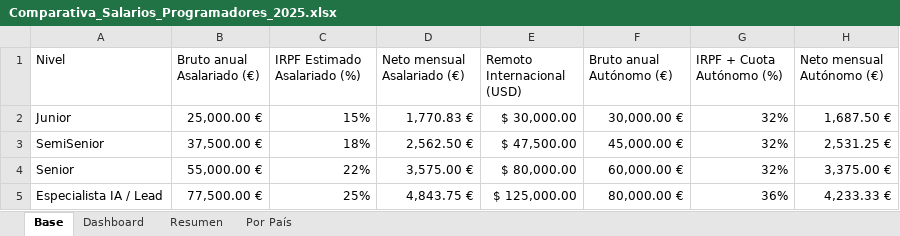
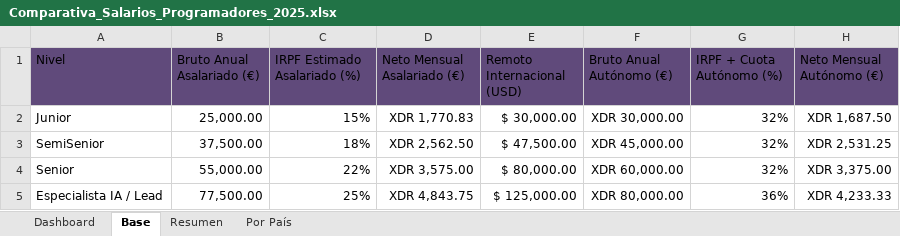
Before and after one commit to javiermorron/SalaryLab, an Excel workbook: Comparativa_Salarios_Programadores_2025.xlsx, sheet Base, drawn as a sheet; values as stored, in another font and other column widths than the file's, no borders; table styles not drawn; the diff names each change by its address in the sheet, - before the commit and + after, or states it on an @@ line.

```diff
--- a/Comparativa_Salarios_Programadores_2025.xlsx (sheet Base)
+++ b/Comparativa_Salarios_Programadores_2025.xlsx (sheet Base)
@@ sheet tab order changed: Dashboard | Base | Resumen | Por País @@
-A1:H1 fill: none
+A1:H1 fill: #604A7B
-B1: Bruto anual Asalariado (€)
+B1: Bruto Anual Asalariado (€)
-D1: Neto mensual Asalariado (€)
+D1: Neto Mensual Asalariado (€)
-F1: Bruto anual Autónomo (€)
+F1: Bruto Anual Autónomo (€)
-H1: Neto mensual Autónomo (€)
+H1: Neto Mensual Autónomo (€)
-B2 (Bruto Anual Asalariado (€)): 25,000.00 €
+B2 (Bruto Anual Asalariado (€)): 25,000.00
-D2 (Neto Mensual Asalariado (€)): 1,770.83 €
+D2 (Neto Mensual Asalariado (€)): XDR 1,770.83
-F2 (Bruto Anual Autónomo (€)): 30,000.00 €
+F2 (Bruto Anual Autónomo (€)): XDR 30,000.00
-H2 (Neto Mensual Autónomo (€)): 1,687.50 €
+H2 (Neto Mensual Autónomo (€)): XDR 1,687.50
-B3 (Bruto Anual Asalariado (€)): 37,500.00 €
+B3 (Bruto Anual Asalariado (€)): 37,500.00
-D3 (Neto Mensual Asalariado (€)): 2,562.50 €
+D3 (Neto Mensual Asalariado (€)): XDR 2,562.50
-F3 (Bruto Anual Autónomo (€)): 45,000.00 €
+F3 (Bruto Anual Autónomo (€)): XDR 45,000.00
-H3 (Neto Mensual Autónomo (€)): 2,531.25 €
+H3 (Neto Mensual Autónomo (€)): XDR 2,531.25
-B4 (Bruto Anual Asalariado (€)): 55,000.00 €
+B4 (Bruto Anual Asalariado (€)): 55,000.00
-D4 (Neto Mensual Asalariado (€)): 3,575.00 €
+D4 (Neto Mensual Asalariado (€)): XDR 3,575.00
-F4 (Bruto Anual Autónomo (€)): 60,000.00 €
+F4 (Bruto Anual Autónomo (€)): XDR 60,000.00
-H4 (Neto Mensual Autónomo (€)): 3,375.00 €
+H4 (Neto Mensual Autónomo (€)): XDR 3,375.00
-B5 (Bruto Anual Asalariado (€)): 77,500.00 €
+B5 (Bruto Anual Asalariado (€)): 77,500.00
-D5 (Neto Mensual Asalariado (€)): 4,843.75 €
+D5 (Neto Mensual Asalariado (€)): XDR 4,843.75
-F5 (Bruto Anual Autónomo (€)): 80,000.00 €
+F5 (Bruto Anual Autónomo (€)): XDR 80,000.00
-H5 (Neto Mensual Autónomo (€)): 4,233.33 €
+H5 (Neto Mensual Autónomo (€)): XDR 4,233.33
```
Also changed, not shown: sheet Dashboard, sheet Resumen, sheet Por País, charts or pictures.
